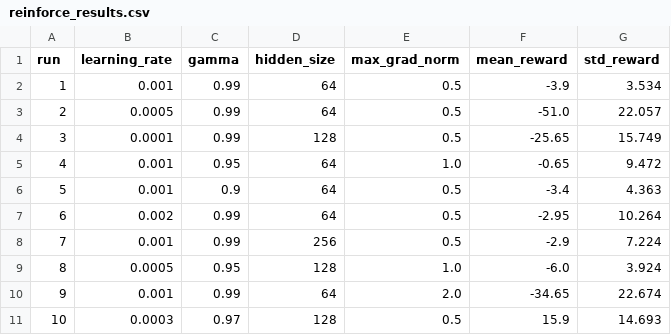
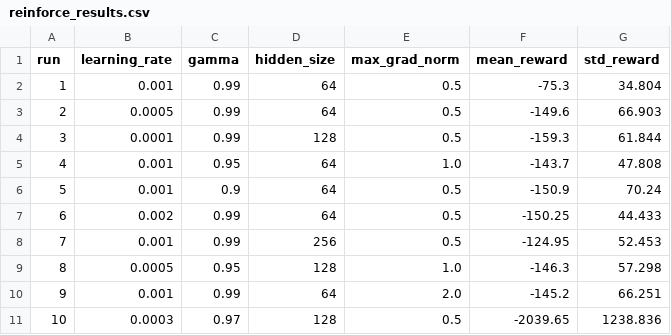
Before and after one commit to carine-ahishakiye/Mission-Based-Reinforcement-Learning, a CSV file: models/pg/results/reinforce_results.csv, drawn as a sheet.

```diff
--- a/models/pg/results/reinforce_results.csv
+++ b/models/pg/results/reinforce_results.csv
@@ -1,11 +1,11 @@
 run,learning_rate,gamma,hidden_size,max_grad_norm,mean_reward,std_reward
-1,0.001,0.99,64,0.5,-3.9,3.534
-2,0.0005,0.99,64,0.5,-51.0,22.057
-3,0.0001,0.99,128,0.5,-25.65,15.749
-4,0.001,0.95,64,1.0,-0.65,9.472
-5,0.001,0.9,64,0.5,-3.4,4.363
-6,0.002,0.99,64,0.5,-2.95,10.264
-7,0.001,0.99,256,0.5,-2.9,7.224
-8,0.0005,0.95,128,1.0,-6.0,3.924
-9,0.001,0.99,64,2.0,-34.65,22.674
-10,0.0003,0.97,128,0.5,15.9,14.693
+1,0.001,0.99,64,0.5,-75.3,34.804
+2,0.0005,0.99,64,0.5,-149.6,66.903
+3,0.0001,0.99,128,0.5,-159.3,61.844
+4,0.001,0.95,64,1.0,-143.7,47.808
+5,0.001,0.9,64,0.5,-150.9,70.24
+6,0.002,0.99,64,0.5,-150.25,44.433
+7,0.001,0.99,256,0.5,-124.95,52.453
+8,0.0005,0.95,128,1.0,-146.3,57.298
+9,0.001,0.99,64,2.0,-145.2,66.251
+10,0.0003,0.97,128,0.5,-2039.65,1238.836
```
Also changed, not shown: models/dqn/results/dqn_results.csv, models/pg/results/a2c_results.csv, 53 other files.
